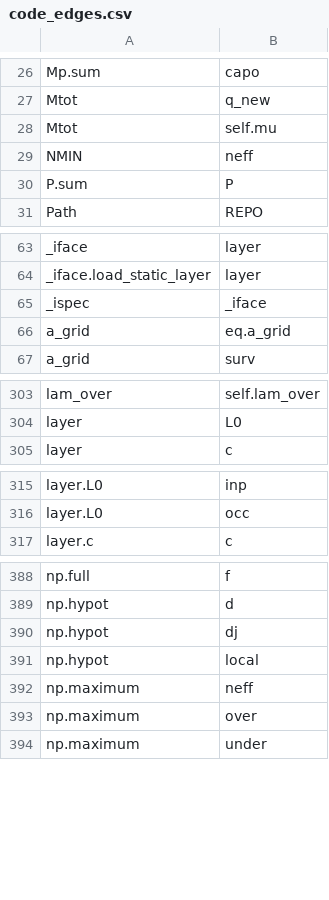
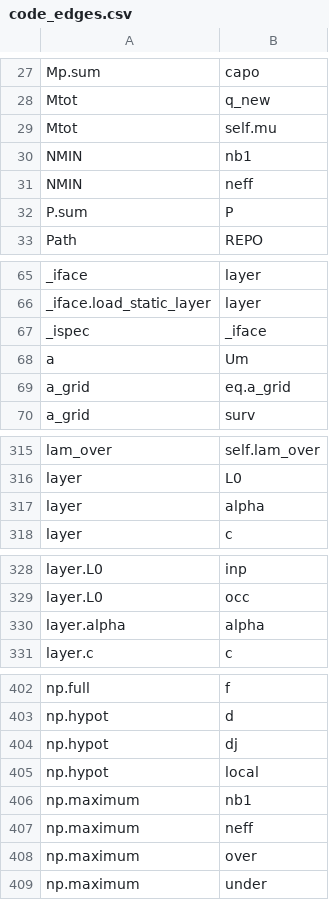
Before and after one commit to JoakimStorck/technology-fields, a CSV file: experiment/results/code_edges.csv, drawn as a sheet; only a part is shown, gaps mark what is left out; the diff covers the shown part only.

```diff
--- a/experiment/results/code_edges.csv
+++ b/experiment/results/code_edges.csv
@@ -28,2 +29,3 @@ Mtot,q_new
 Mtot,self.mu
+NMIN,nb1
 NMIN,neff
@@ -65,2 +67,3 @@ _iface.load_static_layer,layer
 _ispec,_iface
+a,Um
 a_grid,eq.a_grid
@@ -304,2 +316,3 @@ lam_over,self.lam_over
 layer,L0
+layer,alpha
 layer,c
@@ -316,2 +329,3 @@ layer.L0,inp
 layer.L0,occ
+layer.alpha,alpha
 layer.c,c
@@ -391,2 +405,3 @@ np.hypot,dj
 np.hypot,local
+np.maximum,nb1
 np.maximum,neff
```
Also changed, not shown: 12 added rows and 1 removed row elsewhere in this file, experiment/results/calendar_dynamics.csv, experiment/results/dynamic_gefeedback.csv, 54 other files.
